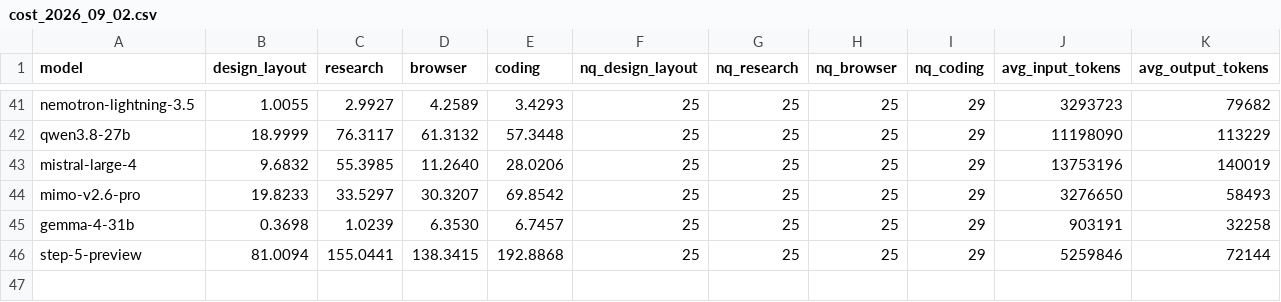
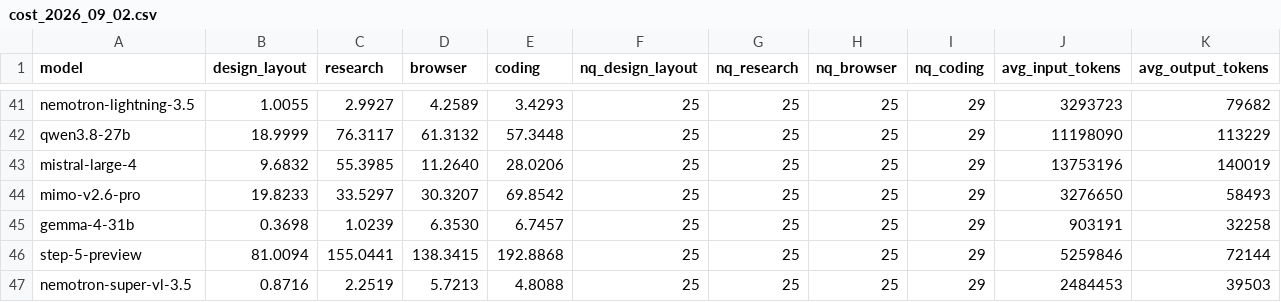
Before and after one commit to LiveBench/new-livebench, a CSV file: cost_2026_09_02.csv, drawn as a sheet; only a part is shown, gaps mark what is left out; rows hold the shown columns only; the diff names each change by its address in the sheet, - before the commit and + after, or states it on an @@ line.

```diff
--- a/cost_2026_09_02.csv
+++ b/cost_2026_09_02.csv
+row 47: nemotron-super-vl-3.5 | 0.8716 | 2.2519 | 5.7213 | 4.8088 | 25 | 25 | 25 | 29 | 2484453 | 39503
```
Also changed, not shown: 5 other files.
